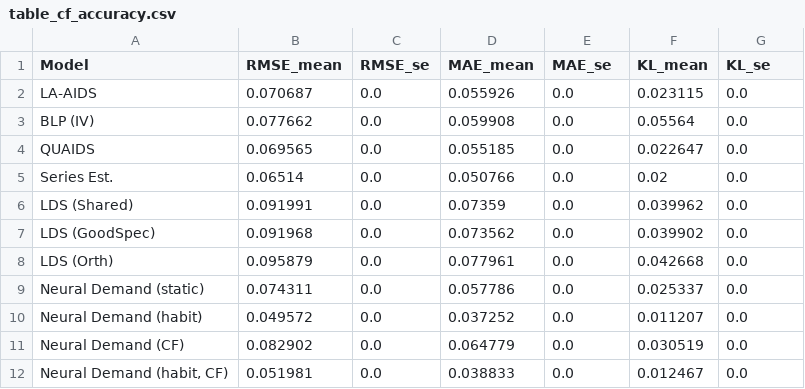
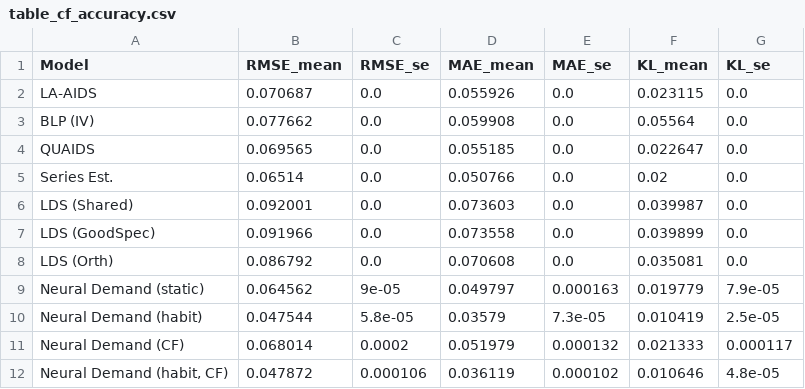
Before and after one commit to martagrz/structural_consumer_preferences, a CSV file: results/neural_demand/dominicks/table_cf_accuracy.csv, drawn as a sheet.

```diff
--- a/results/neural_demand/dominicks/table_cf_accuracy.csv
+++ b/results/neural_demand/dominicks/table_cf_accuracy.csv
@@ -5,8 +5,8 @@ QUAIDS,0.069565,0.0,0.055185,0.0,0.022647,0.0
 Series Est.,0.06514,0.0,0.050766,0.0,0.02,0.0
-LDS (Shared),0.091991,0.0,0.07359,0.0,0.039962,0.0
-LDS (GoodSpec),0.091968,0.0,0.073562,0.0,0.039902,0.0
-LDS (Orth),0.095879,0.0,0.077961,0.0,0.042668,0.0
-Neural Demand (static),0.074311,0.0,0.057786,0.0,0.025337,0.0
-Neural Demand (habit),0.049572,0.0,0.037252,0.0,0.011207,0.0
-Neural Demand (CF),0.082902,0.0,0.064779,0.0,0.030519,0.0
-"Neural Demand (habit, CF)",0.051981,0.0,0.038833,0.0,0.012467,0.0
+LDS (Shared),0.092001,0.0,0.073603,0.0,0.039987,0.0
+LDS (GoodSpec),0.091966,0.0,0.073558,0.0,0.039899,0.0
+LDS (Orth),0.086792,0.0,0.070608,0.0,0.035081,0.0
+Neural Demand (static),0.064562,9e-05,0.049797,0.000163,0.019779,7.9e-05
+Neural Demand (habit),0.047544,5.8e-05,0.03579,7.3e-05,0.010419,2.5e-05
+Neural Demand (CF),0.068014,0.0002,0.051979,0.000132,0.021333,0.000117
+"Neural Demand (habit, CF)",0.047872,0.000106,0.036119,0.000102,0.010646,4.8e-05
```
Also changed, not shown: results/neural_demand/dominicks/table1_accuracy.csv, results/neural_demand/dominicks/table2_elasticities.csv, 39 other files.
